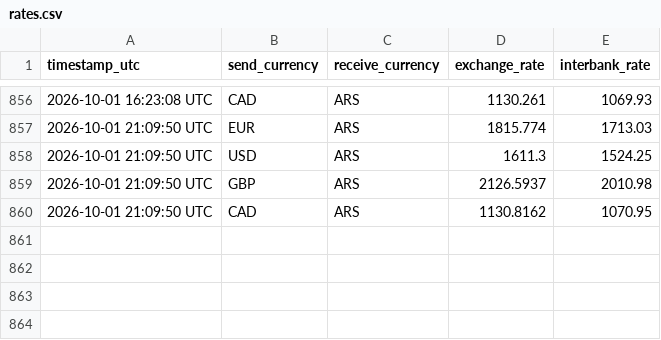
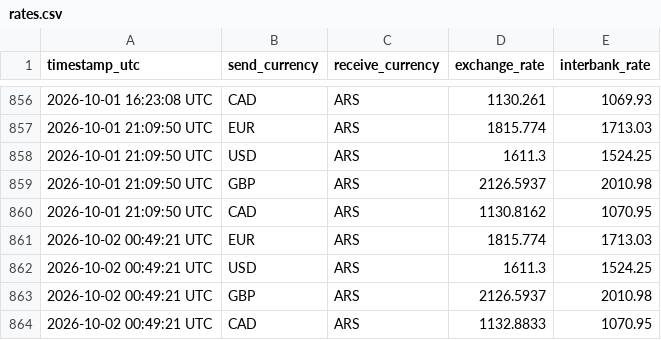
Before and after one commit to Adrian-Fe/WU-drawer, a CSV file: rates.csv, drawn as a sheet; only a part is shown, gaps mark what is left out; the diff names each change by its address in the sheet, - before the commit and + after, or states it on an @@ line.

```diff
--- a/rates.csv
+++ b/rates.csv
+row 861: 2026-10-02 00:49:21 UTC | EUR | ARS | 1815.774 | 1713.03
+row 862: 2026-10-02 00:49:21 UTC | USD | ARS | 1611.3 | 1524.25
+row 863: 2026-10-02 00:49:21 UTC | GBP | ARS | 2126.5937 | 2010.98
+row 864: 2026-10-02 00:49:21 UTC | CAD | ARS | 1132.8833 | 1070.95
```
